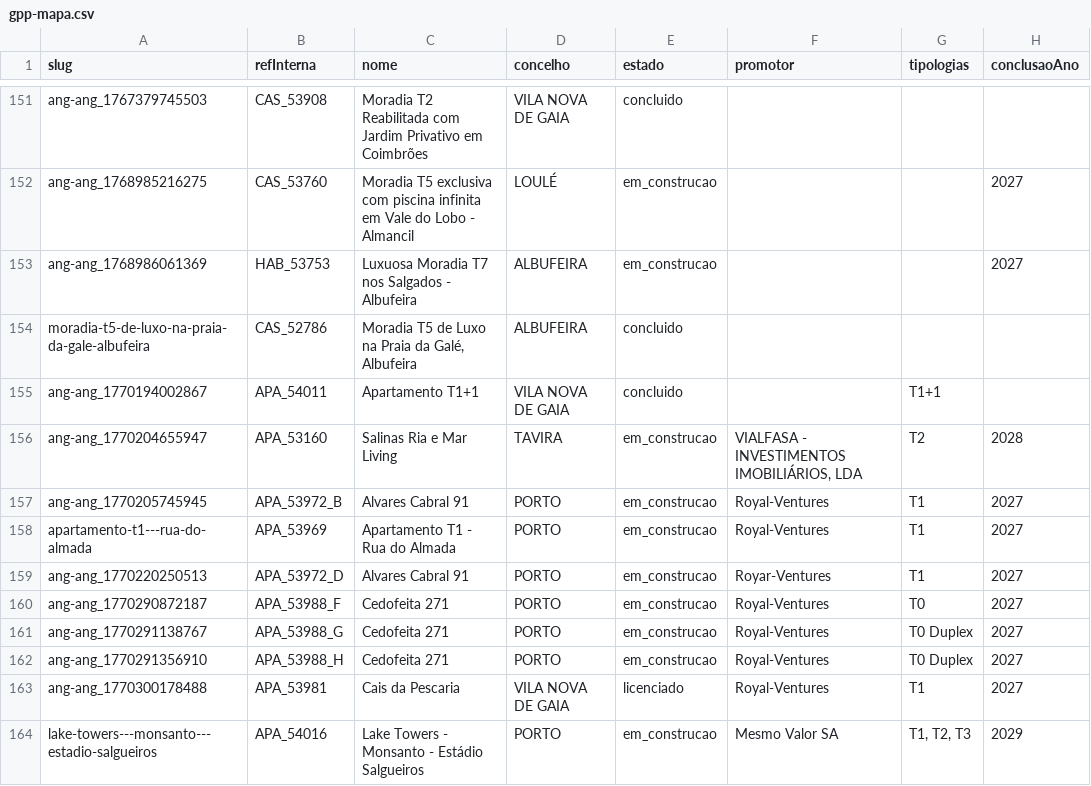
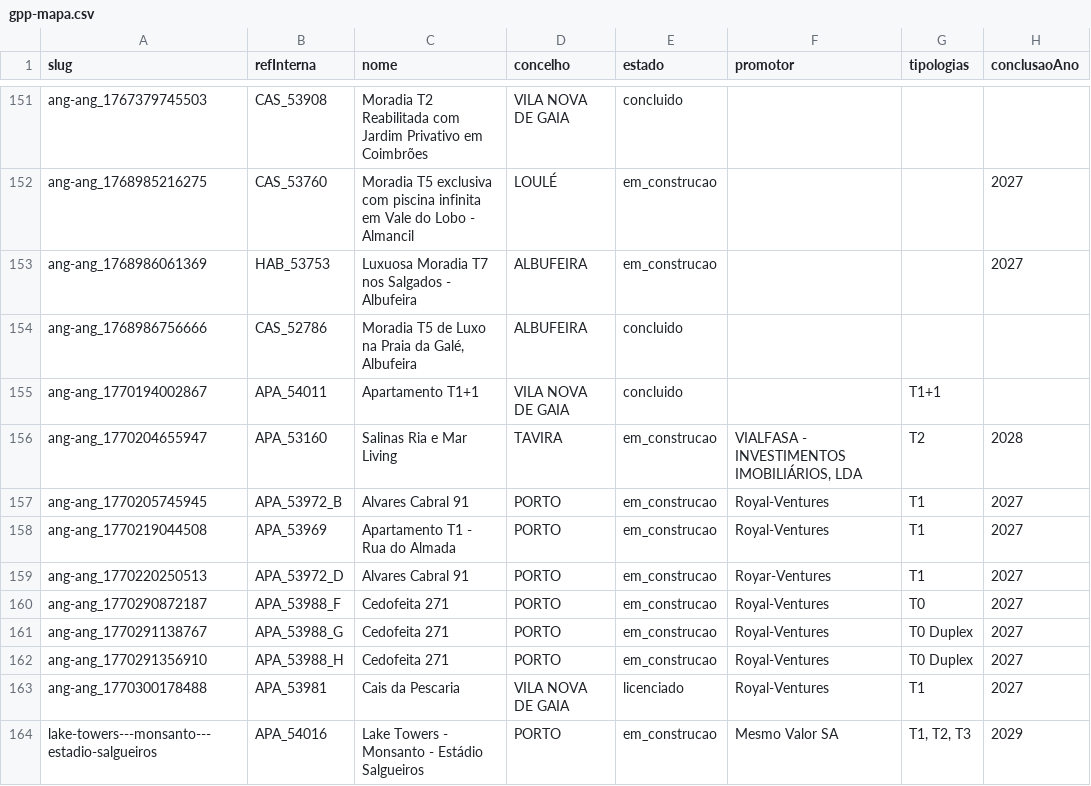
Before and after one commit to ruiquelhas1-lab/GarveturPortoPro, a CSV file: data/gpp-mapa.csv, drawn as a sheet; only a part is shown, gaps mark what is left out; the diff names each change by its address in the sheet, - before the commit and + after, or states it on an @@ line.

Commit message:
Update gpp-mapa.csv

```diff
--- a/data/gpp-mapa.csv
+++ b/data/gpp-mapa.csv
-A154 (slug): moradia-t5-de-luxo-na-praia-da-gale-albufeira
+A154 (slug): ang-ang_1768986756666
-A158 (slug): apartamento-t1---rua-do-almada
+A158 (slug): ang-ang_1770219044508
```
